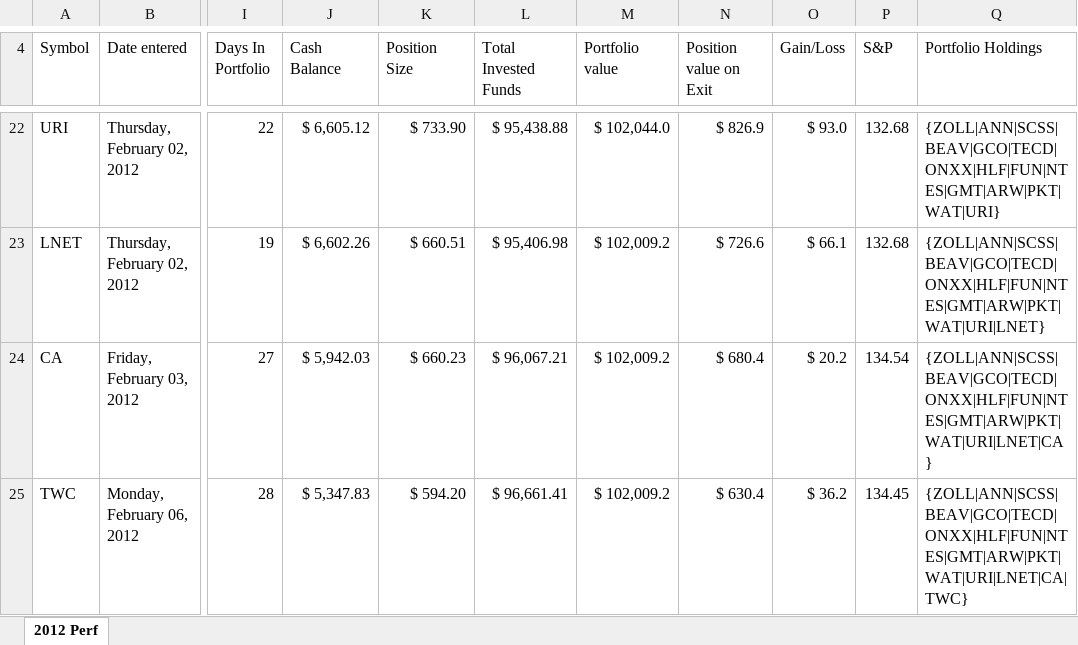
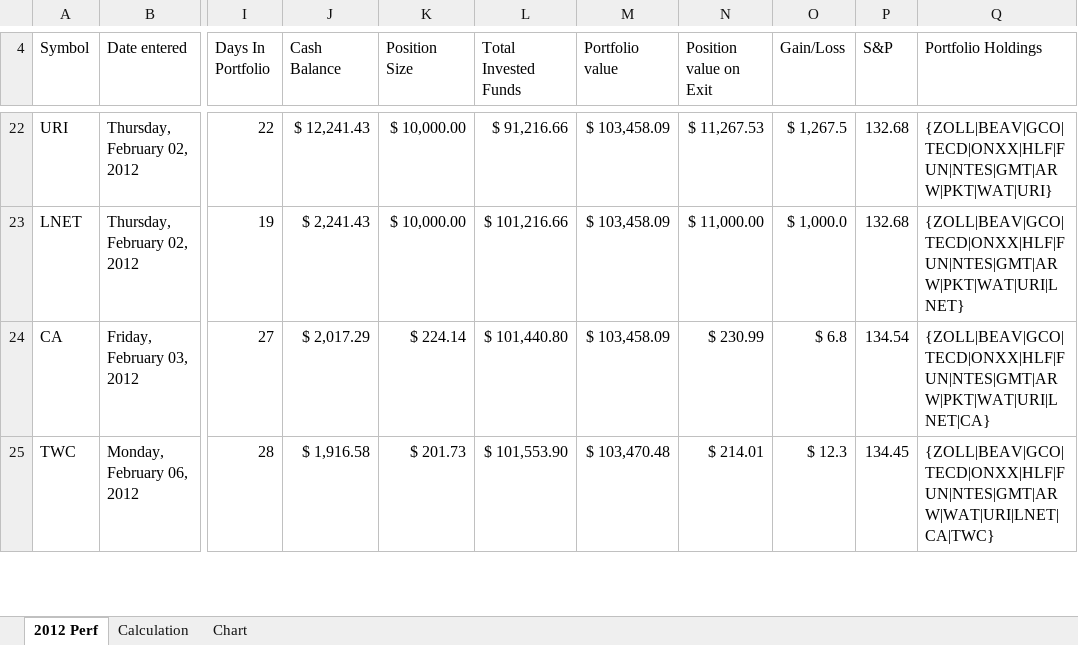
Before and after one commit to sondaa/Stockwinners, an Excel workbook: WebSite/Content/Performance/Excel.xlsx, sheet 2012 Perf, drawn as a sheet; only a part is shown, gaps mark what is left out; values as stored, in another font and other column widths than the file's, no cell formats; conditional formats not drawn; the diff covers the shown part only; the diff names each change by its address in the sheet, - before the commit and + after, or states it on an @@ line.

```diff
--- a/WebSite/Content/Performance/Excel.xlsx (sheet 2012 Perf)
+++ b/WebSite/Content/Performance/Excel.xlsx (sheet 2012 Perf)
+sheet tab: Calculation
+sheet tab: Chart
-J22 (Cash Balance): $ 6,605.12
+J22 (Cash Balance): $ 12,241.43
-K22 (Position Size): $ 733.90
+K22 (Position Size): $ 10,000.00
-L22 (Total Invested Funds): $ 95,438.88
+L22 (Total Invested Funds): $ 91,216.66
-M22 (Portfolio value): $ 102,044.0
+M22 (Portfolio value): $ 103,458.09
-N22 (Position value on Exit): $ 826.9
+N22 (Position value on Exit): $ 11,267.53
-O22 (Gain/Loss): $ 93.0
+O22 (Gain/Loss): $ 1,267.5
-Q22 (Portfolio Holdings): {ZOLL|ANN|SCSS|BEAV|GCO|TECD|ONXX|HLF|FUN|NTES|GMT|ARW|PKT|WAT|URI}
+Q22 (Portfolio Holdings): {ZOLL|BEAV|GCO|TECD|ONXX|HLF|FUN|NTES|GMT|ARW|PKT|WAT|URI}
-J23 (Cash Balance): $ 6,602.26
+J23 (Cash Balance): $ 2,241.43
-K23 (Position Size): $ 660.51
+K23 (Position Size): $ 10,000.00
-L23 (Total Invested Funds): $ 95,406.98
+L23 (Total Invested Funds): $ 101,216.66
-M23:M24 (Portfolio value): $ 102,009.2
+M23:M24 (Portfolio value): $ 103,458.09
-N23 (Position value on Exit): $ 726.6
+N23 (Position value on Exit): $ 11,000.00
-O23 (Gain/Loss): $ 66.1
+O23 (Gain/Loss): $ 1,000.0
-Q23 (Portfolio Holdings): {ZOLL|ANN|SCSS|BEAV|GCO|TECD|ONXX|HLF|FUN|NTES|GMT|ARW|PKT|WAT|URI|LNET}
+Q23 (Portfolio Holdings): {ZOLL|BEAV|GCO|TECD|ONXX|HLF|FUN|NTES|GMT|ARW|PKT|WAT|URI|LNET}
-J24 (Cash Balance): $ 5,942.03
+J24 (Cash Balance): $ 2,017.29
-K24 (Position Size): $ 660.23
+K24 (Position Size): $ 224.14
-L24 (Total Invested Funds): $ 96,067.21
+L24 (Total Invested Funds): $ 101,440.80
-N24 (Position value on Exit): $ 680.4
+N24 (Position value on Exit): $ 230.99
-O24 (Gain/Loss): $ 20.2
+O24 (Gain/Loss): $ 6.8
-Q24 (Portfolio Holdings): {ZOLL|ANN|SCSS|BEAV|GCO|TECD|ONXX|HLF|FUN|NTES|GMT|ARW|PKT|WAT|URI|LNET|CA}
+Q24 (Portfolio Holdings): {ZOLL|BEAV|GCO|TECD|ONXX|HLF|FUN|NTES|GMT|ARW|PKT|WAT|URI|LNET|CA}
-J25 (Cash Balance): $ 5,347.83
+J25 (Cash Balance): $ 1,916.58
-K25 (Position Size): $ 594.20
+K25 (Position Size): $ 201.73
-L25 (Total Invested Funds): $ 96,661.41
+L25 (Total Invested Funds): $ 101,553.90
-M25 (Portfolio value): $ 102,009.2
+M25 (Portfolio value): $ 103,470.48
-N25 (Position value on Exit): $ 630.4
+N25 (Position value on Exit): $ 214.01
-O25 (Gain/Loss): $ 36.2
+O25 (Gain/Loss): $ 12.3
-Q25 (Portfolio Holdings): {ZOLL|ANN|SCSS|BEAV|GCO|TECD|ONXX|HLF|FUN|NTES|GMT|ARW|PKT|WAT|URI|LNET|CA|TWC}
+Q25 (Portfolio Holdings): {ZOLL|BEAV|GCO|TECD|ONXX|HLF|FUN|NTES|GMT|ARW|WAT|URI|LNET|CA|TWC}
```
Also changed, not shown: 18 added rows, 1 removed row and 673 edited cells elsewhere in this sheet, cell formats, formulas that keep their value, charts or pictures, 5 other files.
